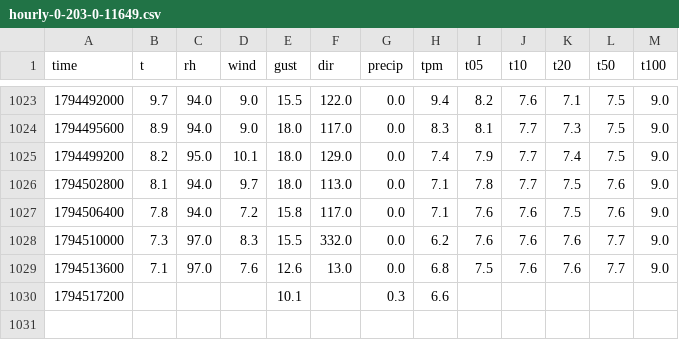
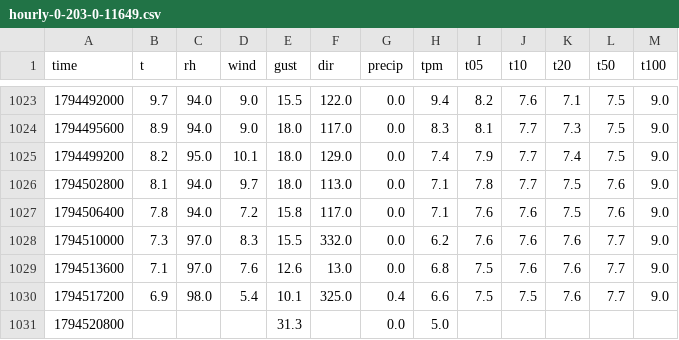
Before and after one commit to SquishyPoro/meteo-plotiste, a CSV file: data/obs/hourly-0-203-0-11649.csv, drawn as a sheet; only a part is shown, gaps mark what is left out.

```diff
--- a/data/obs/hourly-0-203-0-11649.csv
+++ b/data/obs/hourly-0-203-0-11649.csv
@@ -1029,2 +1029,3 @@ time,t,rh,wind,gust,dir,precip,tpm,t05,t10,t20,t50,t100
 1794513600,7.1,97.0,7.6,12.6,13.0,0.0,6.8,7.5,7.6,7.6,7.7,9.0
-1794517200,,,,10.1,,0.3,6.6,,,,,
+1794517200,6.9,98.0,5.4,10.1,325.0,0.4,6.6,7.5,7.5,7.6,7.7,9.0
+1794520800,,,,31.3,,0.0,5.0,,,,,
```
Also changed, not shown: data/obs/hourly-0-203-0-11651.csv, 2 other files.
